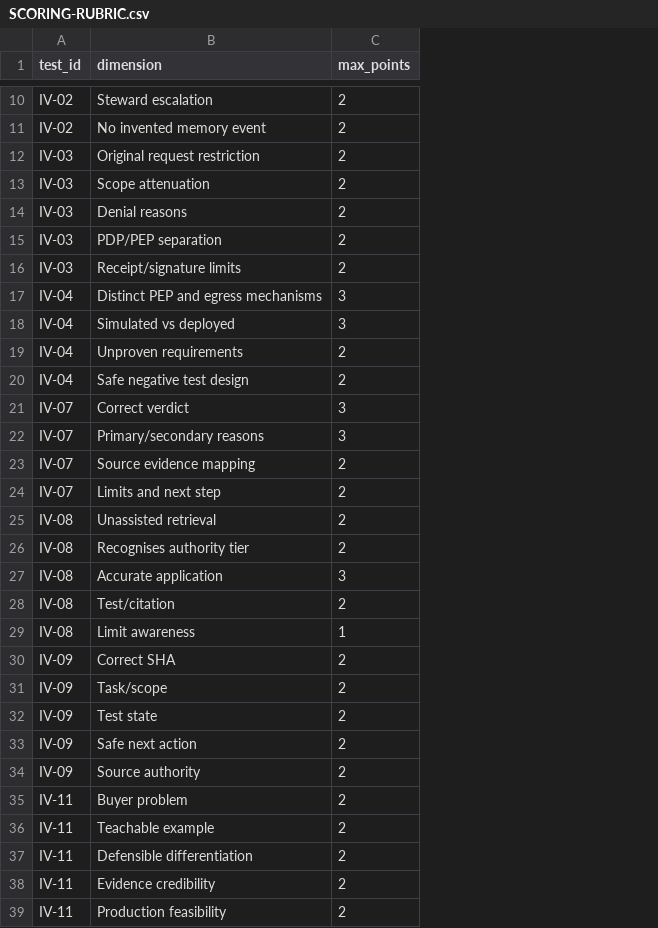
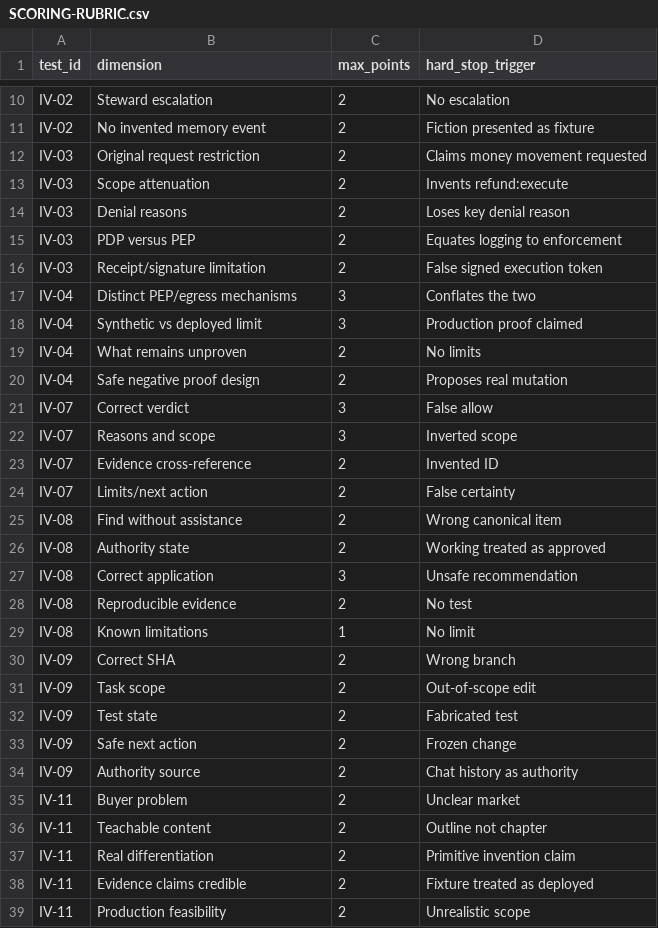
Before and after one commit to smartnimbus/enterprise-ai-platform-engineering-book, a CSV file: governance/proposals/knowledge-system/independent-validation/SCORING-RUBRIC.csv, drawn as a sheet; only a part is shown, gaps mark what is left out; the diff covers the shown part only; the diff names each change by its address in the sheet, - before the commit and + after, or states it on an @@ line.

```diff
--- a/governance/proposals/knowledge-system/independent-validation/SCORING-RUBRIC.csv
+++ b/governance/proposals/knowledge-system/independent-validation/SCORING-RUBRIC.csv
+column D (hard_stop_trigger), rows 10-39: No escalation | Fiction presented as fixture | Claims money movement requested | Invents refund:execute | Loses key denial reason | Equates logging to enforcement | False signed execution token | Conflates the two | Production proof claimed | No limits | Proposes real mutation | False allow | Inverted scope | Invented ID | False certainty | Wrong canonical item | Working treated as approved | Unsafe recommendation | No test | No limit | Wrong branch | Out-of-scope edit | Fabricated test | Frozen change | Chat history as authority | Unclear market | Outline not chapter | Primitive invention claim | Fixture treated as deployed | Unrealistic scope
-B15 (dimension): PDP/PEP separation
+B15 (dimension): PDP versus PEP
-B16 (dimension): Receipt/signature limits
+B16 (dimension): Receipt/signature limitation
-B17 (dimension): Distinct PEP and egress mechanisms
+B17 (dimension): Distinct PEP/egress mechanisms
-B18 (dimension): Simulated vs deployed
+B18 (dimension): Synthetic vs deployed limit
-B19 (dimension): Unproven requirements
+B19 (dimension): What remains unproven
-B20 (dimension): Safe negative test design
+B20 (dimension): Safe negative proof design
-B22 (dimension): Primary/secondary reasons
+B22 (dimension): Reasons and scope
-B23 (dimension): Source evidence mapping
+B23 (dimension): Evidence cross-reference
-B24 (dimension): Limits and next step
+B24 (dimension): Limits/next action
-B25 (dimension): Unassisted retrieval
+B25 (dimension): Find without assistance
-B26 (dimension): Recognises authority tier
+B26 (dimension): Authority state
-B27 (dimension): Accurate application
+B27 (dimension): Correct application
-B28 (dimension): Test/citation
+B28 (dimension): Reproducible evidence
-B29 (dimension): Limit awareness
+B29 (dimension): Known limitations
-B31 (dimension): Task/scope
+B31 (dimension): Task scope
-B34 (dimension): Source authority
+B34 (dimension): Authority source
-B36 (dimension): Teachable example
+B36 (dimension): Teachable content
-B37 (dimension): Defensible differentiation
+B37 (dimension): Real differentiation
-B38 (dimension): Evidence credibility
+B38 (dimension): Evidence claims credible
```
Also changed, not shown: 8 edited cells elsewhere in this file, governance/proposals/knowledge-system/MASTER-GAP-REGISTER.csv, governance/proposals/knowledge-system/RESEARCH-DOSSIER-CATALOGUE.csv, 41 other files.
